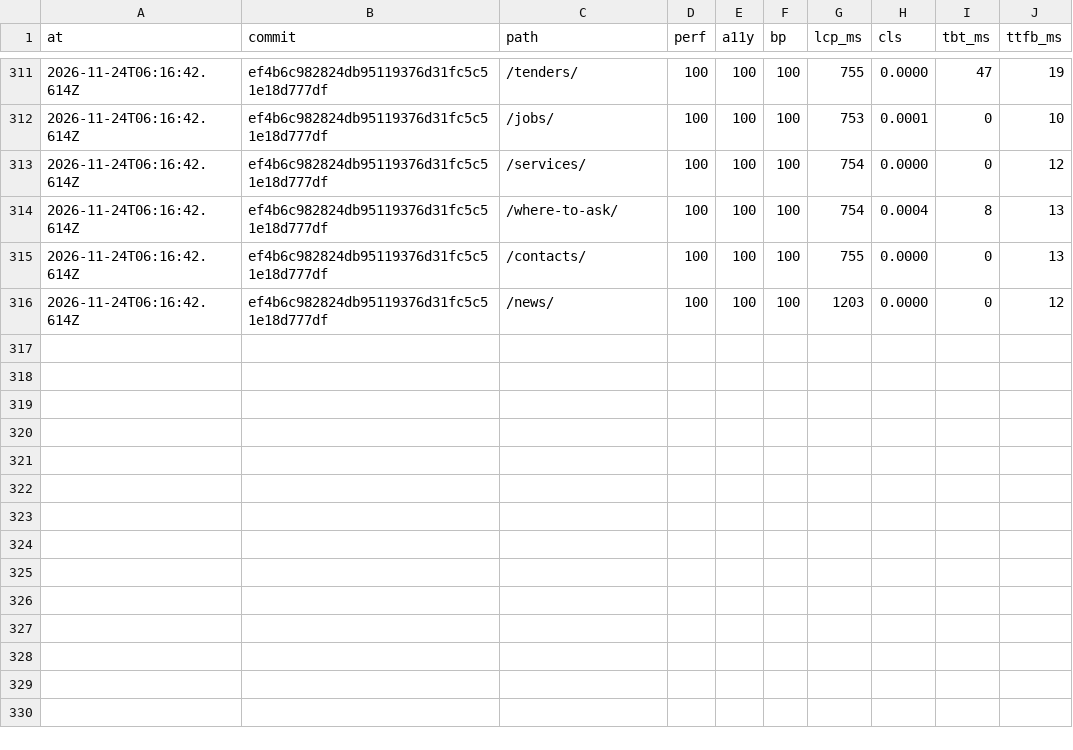
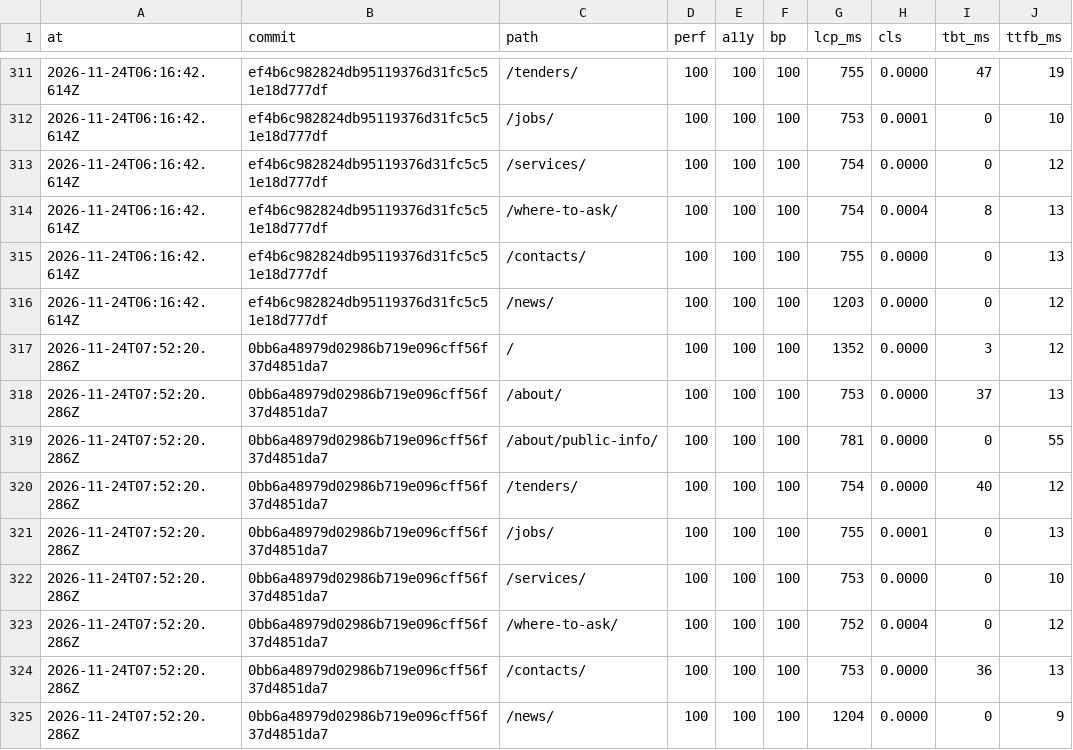
Before and after one commit to Butcherok/uzn-desna, a CSV file: lighthouse/history.csv, drawn as a sheet; only a part is shown, gaps mark what is left out.

```diff
--- a/lighthouse/history.csv
+++ b/lighthouse/history.csv
@@ -316 +316,10 @@ at,commit,path,perf,a11y,bp,lcp_ms,cls,tbt_ms,ttfb_ms
 2026-11-24T06:16:42.614Z,ef4b6c982824db95119376d31fc5c51e18d777df,/news/,100,100,100,1203,0.0000,0,12
+2026-11-24T07:52:20.286Z,0bb6a48979d02986b719e096cff56f37d4851da7,/,100,100,100,1352,0.0000,3,12
+2026-11-24T07:52:20.286Z,0bb6a48979d02986b719e096cff56f37d4851da7,/about/,100,100,100,753,0.0000,37,13
+2026-11-24T07:52:20.286Z,0bb6a48979d02986b719e096cff56f37d4851da7,/about/public-info/,100,100,100,781,0.0000,0,55
+2026-11-24T07:52:20.286Z,0bb6a48979d02986b719e096cff56f37d4851da7,/tenders/,100,100,100,754,0.0000,40,12
+2026-11-24T07:52:20.286Z,0bb6a48979d02986b719e096cff56f37d4851da7,/jobs/,100,100,100,755,0.0001,0,13
+2026-11-24T07:52:20.286Z,0bb6a48979d02986b719e096cff56f37d4851da7,/services/,100,100,100,753,0.0000,0,10
+2026-11-24T07:52:20.286Z,0bb6a48979d02986b719e096cff56f37d4851da7,/where-to-ask/,100,100,100,752,0.0004,0,12
+2026-11-24T07:52:20.286Z,0bb6a48979d02986b719e096cff56f37d4851da7,/contacts/,100,100,100,753,0.0000,36,13
+2026-11-24T07:52:20.286Z,0bb6a48979d02986b719e096cff56f37d4851da7,/news/,100,100,100,1204,0.0000,0,9
```
Also changed, not shown: 1 other file.
